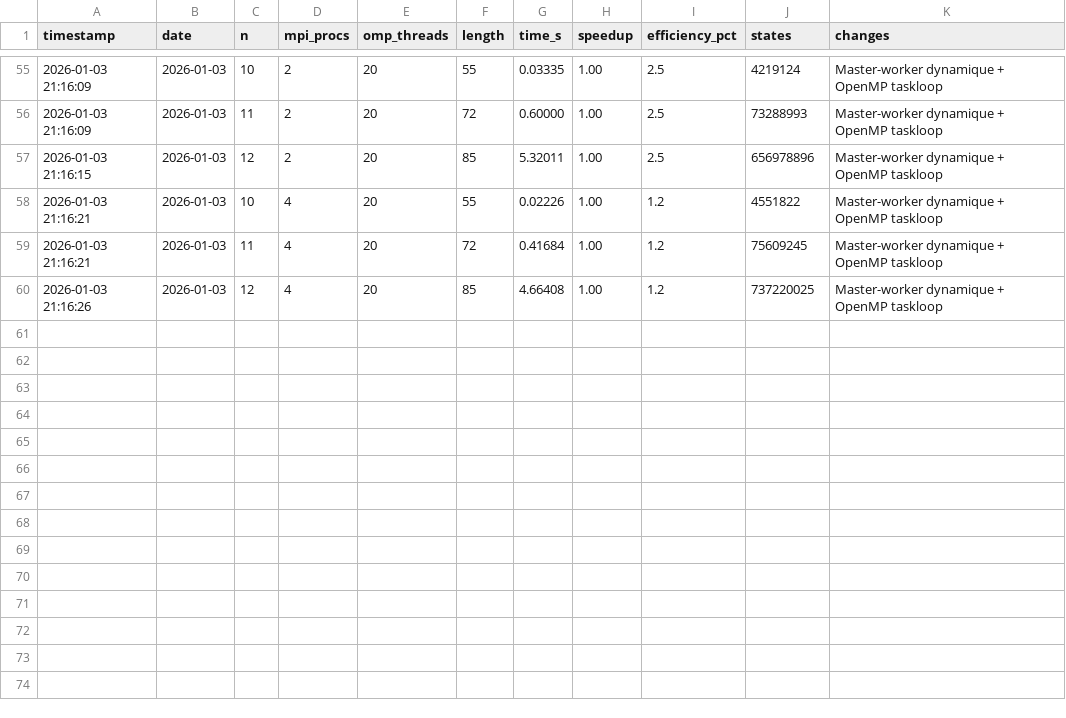
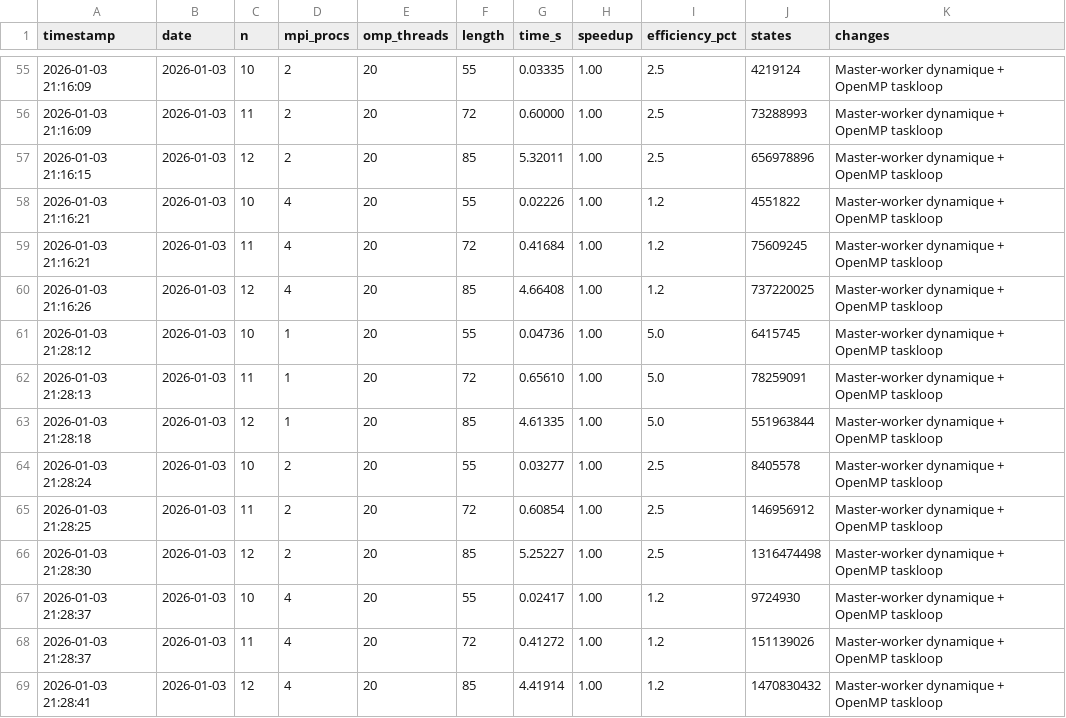
Before and after one commit to wolf75222/OptimalGolombRuler, a CSV file: benchmarks/mpi_benchmark.csv, drawn as a sheet; only a part is shown, gaps mark what is left out.

```diff
--- a/benchmarks/mpi_benchmark.csv
+++ b/benchmarks/mpi_benchmark.csv
@@ -60 +60,10 @@ timestamp,date,n,mpi_procs,omp_threads,length,time_s,speedup,efficiency_pct,stat
 2026-01-03 21:16:26,2026-01-03,12,4,20,85,4.66408,1.00,1.2,737220025,"Master-worker dynamique + OpenMP taskloop"
+2026-01-03 21:28:12,2026-01-03,10,1,20,55,0.04736,1.00,5.0,6415745,"Master-worker dynamique + OpenMP taskloop"
+2026-01-03 21:28:13,2026-01-03,11,1,20,72,0.65610,1.00,5.0,78259091,"Master-worker dynamique + OpenMP taskloop"
+2026-01-03 21:28:18,2026-01-03,12,1,20,85,4.61335,1.00,5.0,551963844,"Master-worker dynamique + OpenMP taskloop"
+2026-01-03 21:28:24,2026-01-03,10,2,20,55,0.03277,1.00,2.5,8405578,"Master-worker dynamique + OpenMP taskloop"
+2026-01-03 21:28:25,2026-01-03,11,2,20,72,0.60854,1.00,2.5,146956912,"Master-worker dynamique + OpenMP taskloop"
+2026-01-03 21:28:30,2026-01-03,12,2,20,85,5.25227,1.00,2.5,1316474498,"Master-worker dynamique + OpenMP taskloop"
+2026-01-03 21:28:37,2026-01-03,10,4,20,55,0.02417,1.00,1.2,9724930,"Master-worker dynamique + OpenMP taskloop"
+2026-01-03 21:28:37,2026-01-03,11,4,20,72,0.41272,1.00,1.2,151139026,"Master-worker dynamique + OpenMP taskloop"
+2026-01-03 21:28:41,2026-01-03,12,4,20,85,4.41914,1.00,1.2,1470830432,"Master-worker dynamique + OpenMP taskloop"
```
Also changed, not shown: 1 other file.
